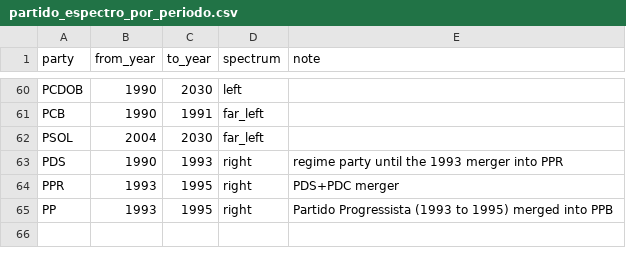
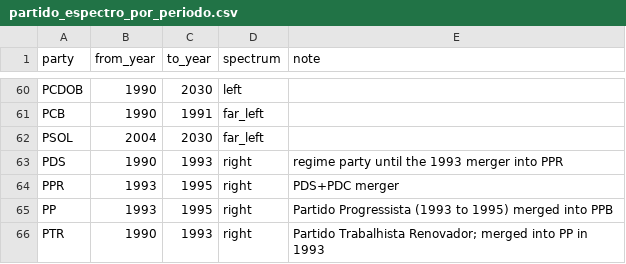
Before and after one commit to antonioaurel/statics-brazilian-congress, a CSV file: data/historical/partido_espectro_por_periodo.csv, drawn as a sheet; only a part is shown, gaps mark what is left out.

Commit message:
Presidential elections table, 1990 state data, compare page instructions and colors, new header

```diff
--- a/data/historical/partido_espectro_por_periodo.csv
+++ b/data/historical/partido_espectro_por_periodo.csv
@@ -65 +65,2 @@ PPR,1993,1995,right,PDS+PDC merger
 PP,1993,1995,right,Partido Progressista (1993 to 1995) merged into PPB
+PTR,1990,1993,right,Partido Trabalhista Renovador; merged into PP in 1993
```
Also changed, not shown: 9 other files.
